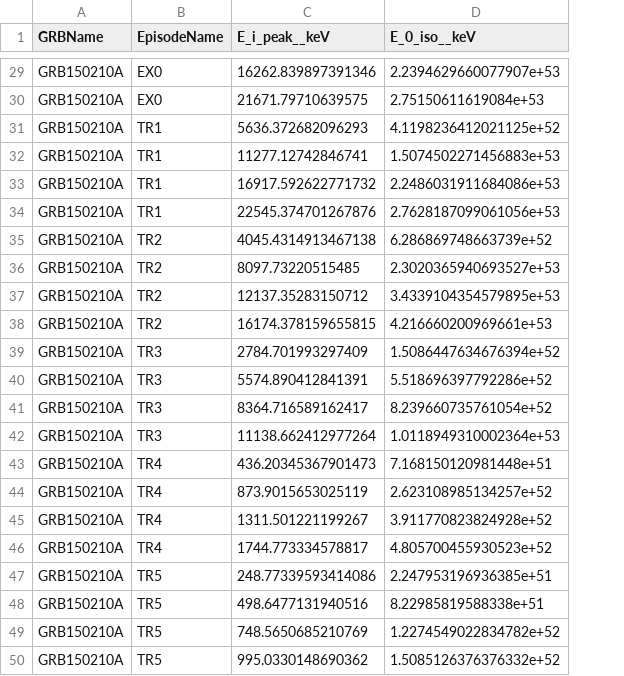
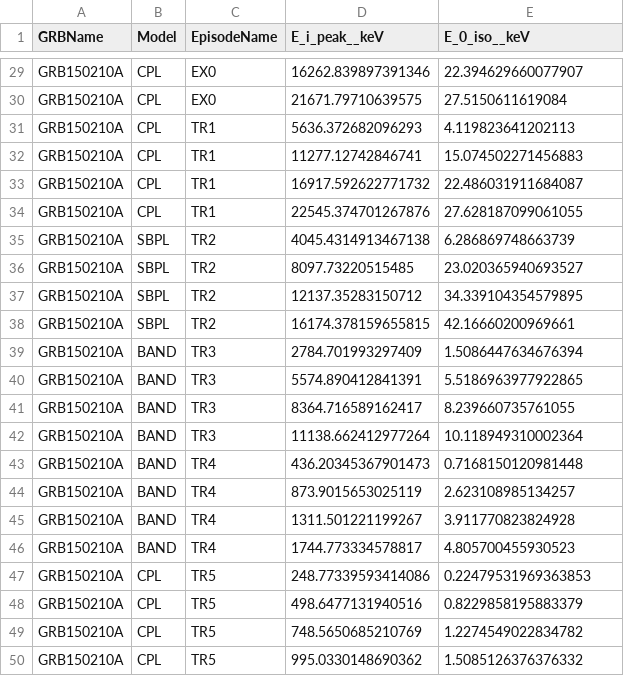
Before and after one commit to syedalimohsinbukhari/grbresearch, a CSV file: codes-for-paper/amati_relationship/amati_relationship.csv, drawn as a sheet; only a part is shown, gaps mark what is left out; addresses are those after the commit; the diff covers the shown part only; the diff names each change by its address in the sheet, - before the commit and + after, or states it on an @@ line.

```diff
--- a/codes-for-paper/amati_relationship/amati_relationship.csv
+++ b/codes-for-paper/amati_relationship/amati_relationship.csv
+column B (Model), rows 29-50: CPL | CPL | CPL | CPL | CPL | CPL | SBPL | SBPL | SBPL | SBPL | BAND | BAND | BAND | BAND | BAND | BAND | BAND | BAND | CPL | CPL | CPL | CPL
-E29 (E_0_iso__keV): 2.2394629660077907e+53
+E29 (E_0_iso__keV): 22.394629660077907
-E30 (E_0_iso__keV): 2.75150611619084e+53
+E30 (E_0_iso__keV): 27.5150611619084
-E31 (E_0_iso__keV): 4.1198236412021125e+52
+E31 (E_0_iso__keV): 4.119823641202113
-E32 (E_0_iso__keV): 1.5074502271456883e+53
+E32 (E_0_iso__keV): 15.074502271456883
-E33 (E_0_iso__keV): 2.2486031911684086e+53
+E33 (E_0_iso__keV): 22.486031911684087
-E34 (E_0_iso__keV): 2.7628187099061056e+53
+E34 (E_0_iso__keV): 27.628187099061055
-E35 (E_0_iso__keV): 6.286869748663739e+52
+E35 (E_0_iso__keV): 6.286869748663739
-E36 (E_0_iso__keV): 2.3020365940693527e+53
+E36 (E_0_iso__keV): 23.020365940693527
-E37 (E_0_iso__keV): 3.4339104354579895e+53
+E37 (E_0_iso__keV): 34.339104354579895
-E38 (E_0_iso__keV): 4.216660200969661e+53
+E38 (E_0_iso__keV): 42.16660200969661
-E39 (E_0_iso__keV): 1.5086447634676394e+52
+E39 (E_0_iso__keV): 1.5086447634676394
-E40 (E_0_iso__keV): 5.518696397792286e+52
+E40 (E_0_iso__keV): 5.5186963977922865
-E41 (E_0_iso__keV): 8.239660735761054e+52
+E41 (E_0_iso__keV): 8.239660735761055
-E42 (E_0_iso__keV): 1.0118949310002364e+53
+E42 (E_0_iso__keV): 10.118949310002364
-E43 (E_0_iso__keV): 7.168150120981448e+51
+E43 (E_0_iso__keV): 0.7168150120981448
-E44 (E_0_iso__keV): 2.623108985134257e+52
+E44 (E_0_iso__keV): 2.623108985134257
-E45 (E_0_iso__keV): 3.911770823824928e+52
+E45 (E_0_iso__keV): 3.911770823824928
-E46 (E_0_iso__keV): 4.805700455930523e+52
+E46 (E_0_iso__keV): 4.805700455930523
-E47 (E_0_iso__keV): 2.247953196936385e+51
+E47 (E_0_iso__keV): 0.22479531969363853
-E48 (E_0_iso__keV): 8.22985819588338e+51
+E48 (E_0_iso__keV): 0.8229858195883379
-E49 (E_0_iso__keV): 1.2274549022834782e+52
+E49 (E_0_iso__keV): 1.2274549022834782
-E50 (E_0_iso__keV): 1.5085126376376332e+52
+E50 (E_0_iso__keV): 1.5085126376376332
```
Also changed, not shown: 1 added row, 1 removed row and 26 edited cells elsewhere in this file, 3 other files.
